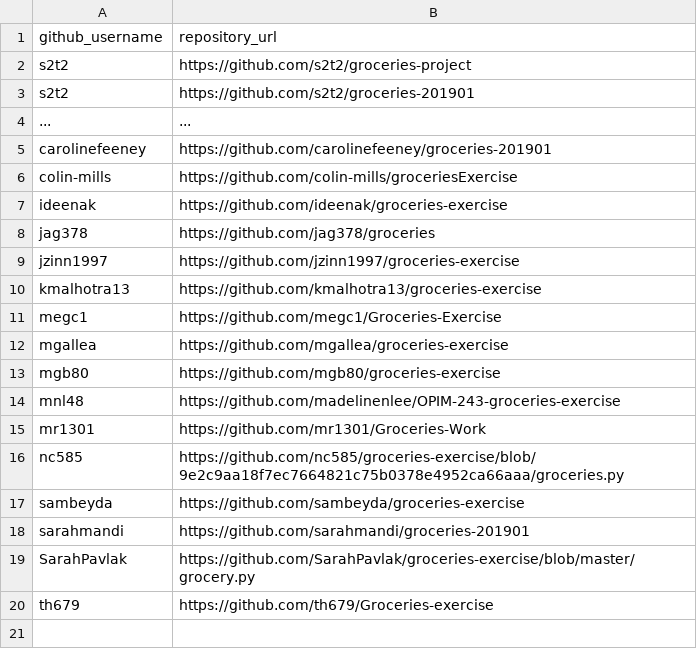
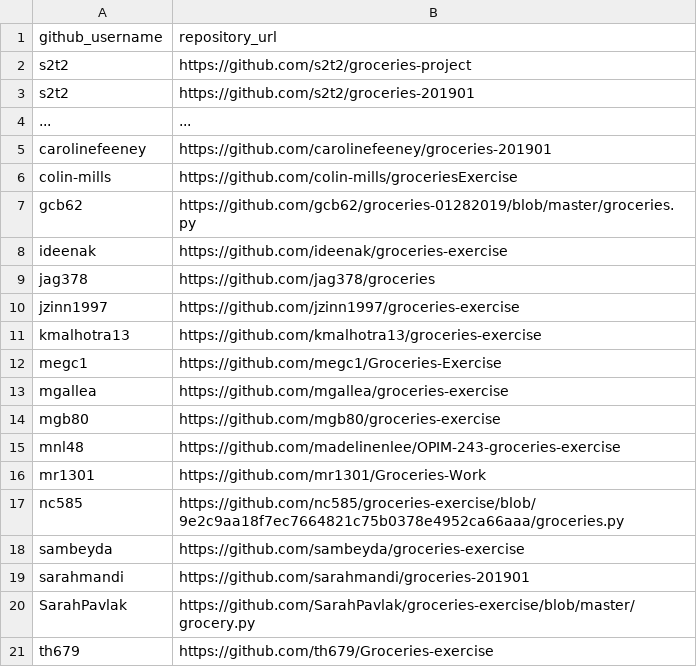
Before and after one commit to prof-rossetti/georgetown-opim-243-201901, a CSV file: exercises/groceries/submissions.csv, drawn as a sheet; the diff names each change by its address in the sheet, - before the commit and + after, or states it on an @@ line.

Commit message:
Update submissions.csv (#33)

```diff
--- a/exercises/groceries/submissions.csv
+++ b/exercises/groceries/submissions.csv
+row 7: gcb62 | https://github.com/gcb62/groceries-01282019/blob/master/groceries.py
```
